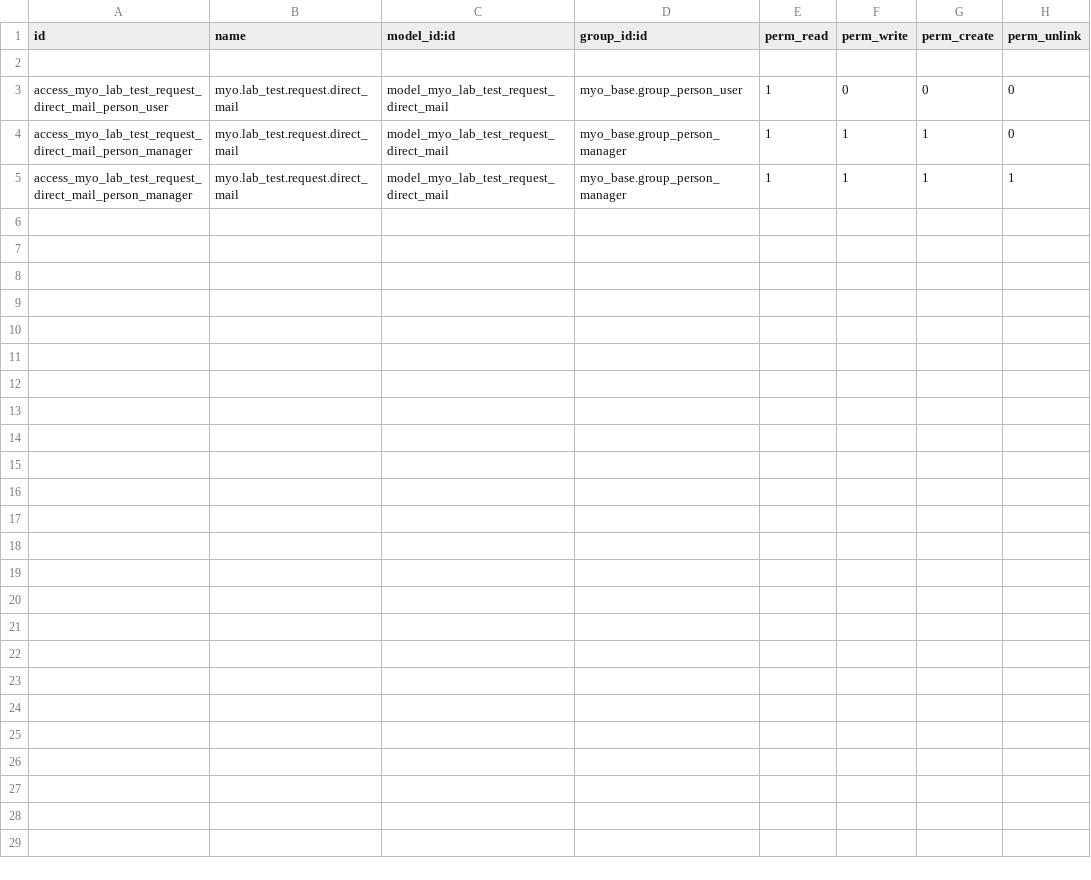
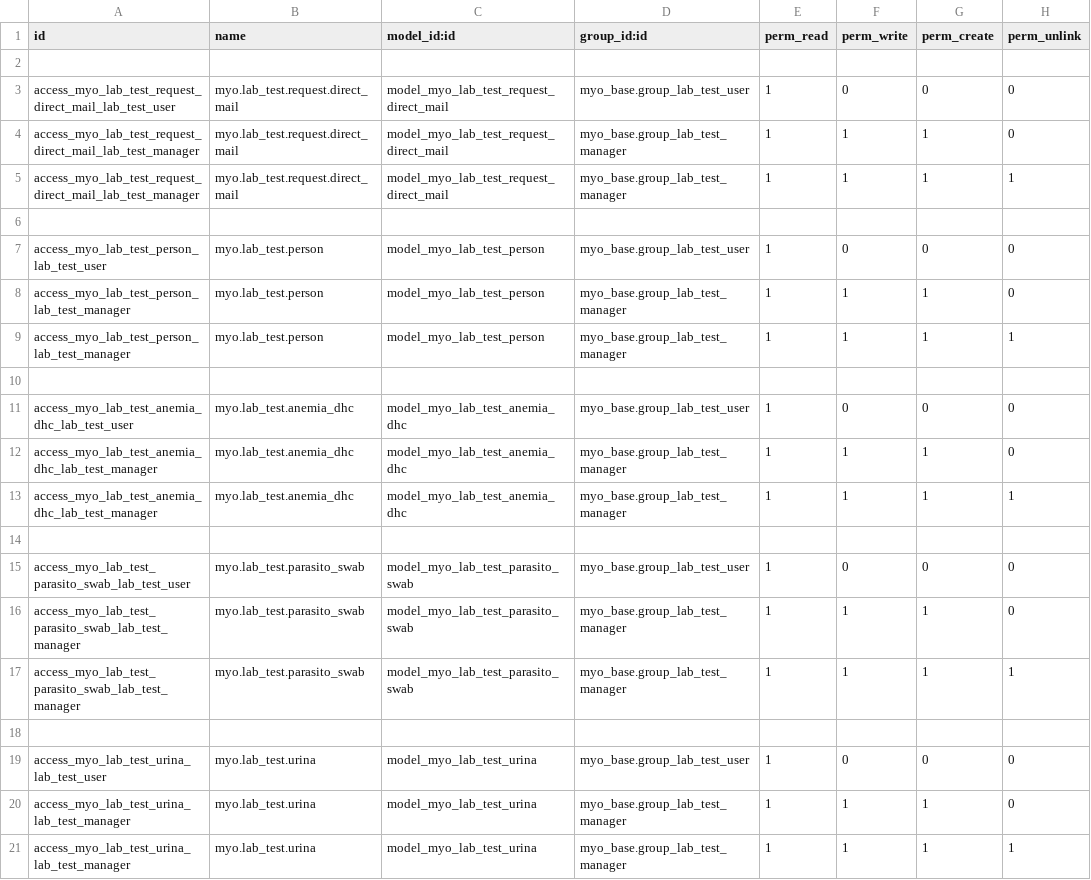
Before and after one commit to MostlyOpen/odoo_addons_jcafb, a CSV file: myo_lab_test_cst/security/ir.model.access.csv, drawn as a sheet.

Commit message:
[IMP] myo_lab_test_cst

```diff
--- a/myo_lab_test_cst/security/ir.model.access.csv
+++ b/myo_lab_test_cst/security/ir.model.access.csv
@@ -2,4 +2,20 @@ id,name,model_id:id,group_id:id,perm_read,perm_write,perm_create,perm_unlink
 
-access_myo_lab_test_request_direct_mail_person_user,myo.lab_test.request.direct_mail,model_myo_lab_test_request_direct_mail,myo_base.group_person_user,1,0,0,0
-access_myo_lab_test_request_direct_mail_person_manager,myo.lab_test.request.direct_mail,model_myo_lab_test_request_direct_mail,myo_base.group_person_manager,1,1,1,0
-access_myo_lab_test_request_direct_mail_person_manager,myo.lab_test.request.direct_mail,model_myo_lab_test_request_direct_mail,myo_base.group_person_manager,1,1,1,1
+access_myo_lab_test_request_direct_mail_lab_test_user,myo.lab_test.request.direct_mail,model_myo_lab_test_request_direct_mail,myo_base.group_lab_test_user,1,0,0,0
+access_myo_lab_test_request_direct_mail_lab_test_manager,myo.lab_test.request.direct_mail,model_myo_lab_test_request_direct_mail,myo_base.group_lab_test_manager,1,1,1,0
+access_myo_lab_test_request_direct_mail_lab_test_manager,myo.lab_test.request.direct_mail,model_myo_lab_test_request_direct_mail,myo_base.group_lab_test_manager,1,1,1,1
+
+access_myo_lab_test_person_lab_test_user,myo.lab_test.person,model_myo_lab_test_person,myo_base.group_lab_test_user,1,0,0,0
+access_myo_lab_test_person_lab_test_manager,myo.lab_test.person,model_myo_lab_test_person,myo_base.group_lab_test_manager,1,1,1,0
+access_myo_lab_test_person_lab_test_manager,myo.lab_test.person,model_myo_lab_test_person,myo_base.group_lab_test_manager,1,1,1,1
+
+access_myo_lab_test_anemia_dhc_lab_test_user,myo.lab_test.anemia_dhc,model_myo_lab_test_anemia_dhc,myo_base.group_lab_test_user,1,0,0,0
+access_myo_lab_test_anemia_dhc_lab_test_manager,myo.lab_test.anemia_dhc,model_myo_lab_test_anemia_dhc,myo_base.group_lab_test_manager,1,1,1,0
+access_myo_lab_test_anemia_dhc_lab_test_manager,myo.lab_test.anemia_dhc,model_myo_lab_test_anemia_dhc,myo_base.group_lab_test_manager,1,1,1,1
+
+access_myo_lab_test_parasito_swab_lab_test_user,myo.lab_test.parasito_swab,model_myo_lab_test_parasito_swab,myo_base.group_lab_test_user,1,0,0,0
+access_myo_lab_test_parasito_swab_lab_test_manager,myo.lab_test.parasito_swab,model_myo_lab_test_parasito_swab,myo_base.group_lab_test_manager,1,1,1,0
+access_myo_lab_test_parasito_swab_lab_test_manager,myo.lab_test.parasito_swab,model_myo_lab_test_parasito_swab,myo_base.group_lab_test_manager,1,1,1,1
+
+access_myo_lab_test_urina_lab_test_user,myo.lab_test.urina,model_myo_lab_test_urina,myo_base.group_lab_test_user,1,0,0,0
+access_myo_lab_test_urina_lab_test_manager,myo.lab_test.urina,model_myo_lab_test_urina,myo_base.group_lab_test_manager,1,1,1,0
+access_myo_lab_test_urina_lab_test_manager,myo.lab_test.urina,model_myo_lab_test_urina,myo_base.group_lab_test_manager,1,1,1,1
```
Also changed, not shown: 19 other files.
